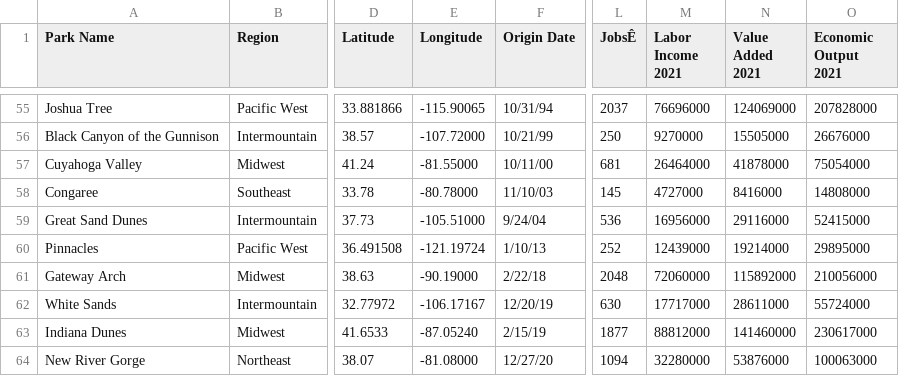
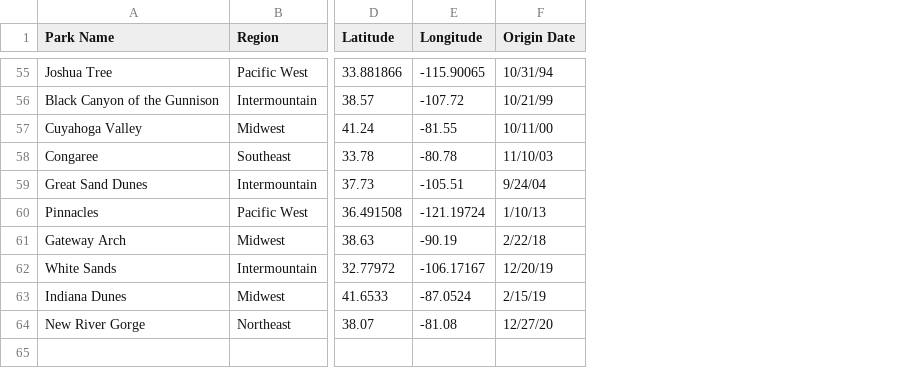
Before and after one commit to brouse12/national-parks, a CSV file: src/data/parks_data_geo.csv, drawn as a sheet; only a part is shown, gaps mark what is left out; the diff covers the shown part only; the diff names each change by its address in the sheet, - before the commit and + after, or states it on an @@ line.

```diff
--- a/src/data/parks_data_geo.csv
+++ b/src/data/parks_data_geo.csv
-column L (JobsÊ), rows 55-64: 2037 | 250 | 681 | 145 | 536 | 252 | 2048 | 630 | 1877 | 1094
-column M (Labor Income 2021), rows 55-64: 76696000 | 9270000 | 26464000 | 4727000 | 16956000 | 12439000 | 72060000 | 17717000 | 88812000 | 32280000
-column N (Value Added 2021), rows 55-64: 124069000 | 15505000 | 41878000 | 8416000 | 29116000 | 19214000 | 115892000 | 28611000 | 141460000 | 53876000
-column O (Economic Output 2021), rows 55-64: 207828000 | 26676000 | 75054000 | 14808000 | 52415000 | 29895000 | 210056000 | 55724000 | 230617000 | 100063000
-E56 (Longitude): -107.72000
+E56 (Longitude): -107.72
-E57 (Longitude): -81.55000
+E57 (Longitude): -81.55
-E58 (Longitude): -80.78000
+E58 (Longitude): -80.78
-E59 (Longitude): -105.51000
+E59 (Longitude): -105.51
-E61 (Longitude): -90.19000
+E61 (Longitude): -90.19
-E63 (Longitude): -87.05240
+E63 (Longitude): -87.0524
-E64 (Longitude): -81.08000
+E64 (Longitude): -81.08
```
Also changed, not shown: 28 edited cells elsewhere in this file, 5 other files.
